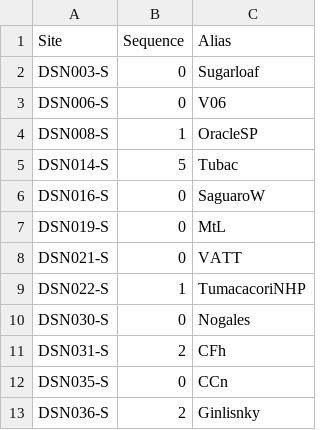
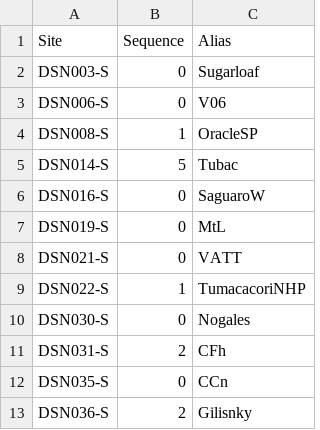
Before and after one commit to soazcomms/soazcomms.github.io, a CSV file: DSNdata/SQMtable.csv, drawn as a sheet.

Commit message:
Update SQMtable.csv

```diff
--- a/DSNdata/SQMtable.csv
+++ b/DSNdata/SQMtable.csv
@@ -12,2 +12,2 @@ DSN031-S,2,CFh
 DSN035-S,0,CCn
-DSN036-S,2,Ginlisnky
+DSN036-S,2,Gilisnky
```
